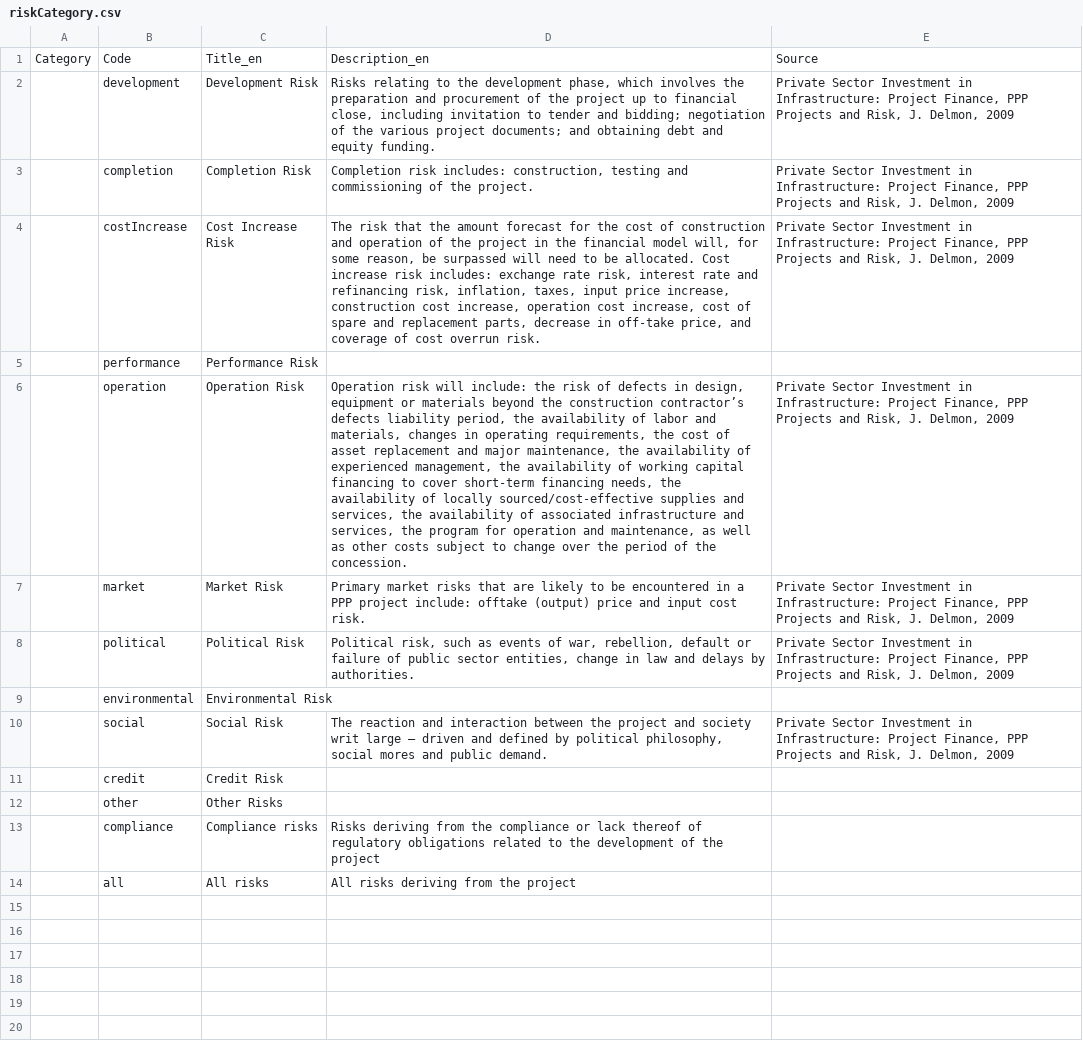
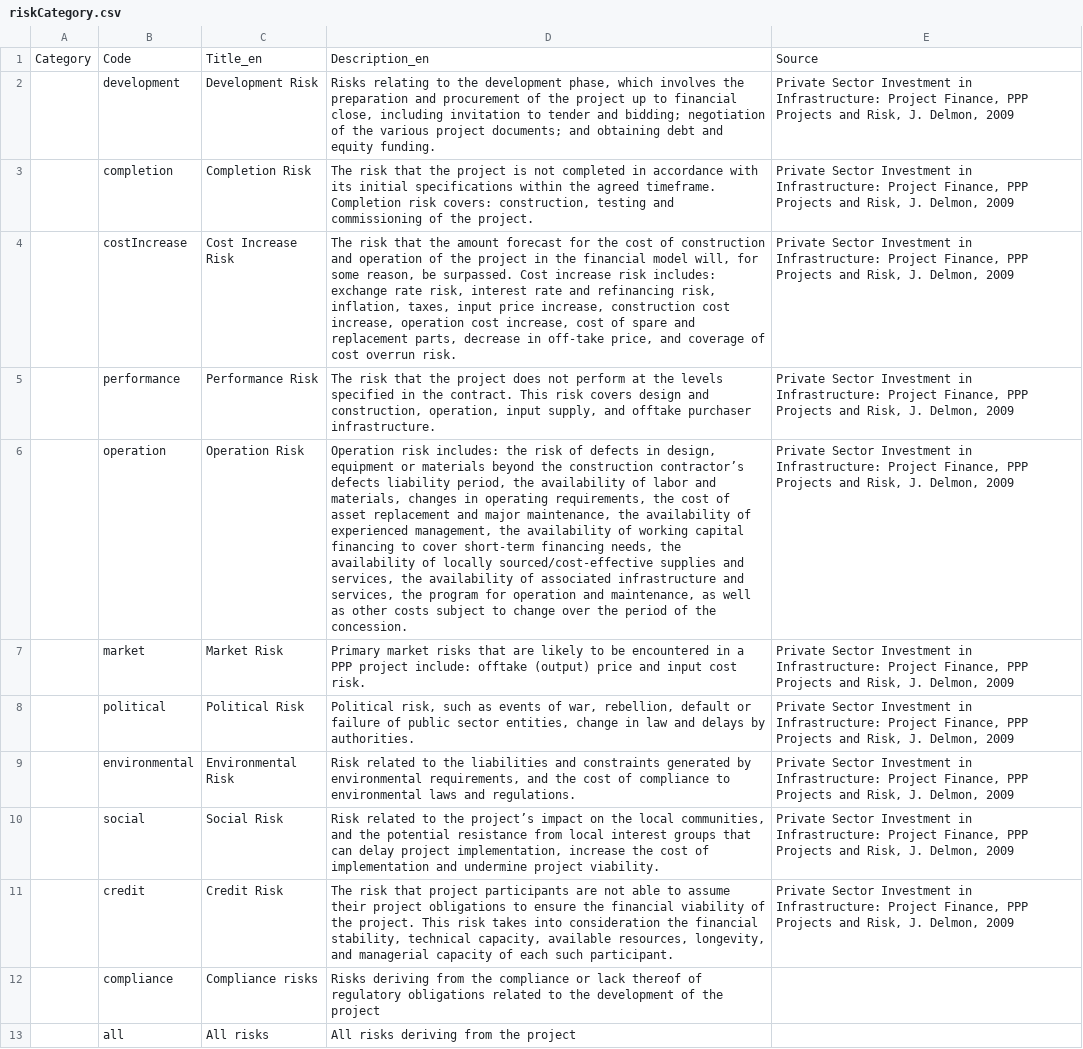
Before and after one commit to open-contracting-extensions/ocds_riskAllocation_extension, a CSV file: codelists/riskCategory.csv, drawn as a sheet; the diff names each change by its address in the sheet, - before the commit and + after, or states it on an @@ line.

Commit message:
riskCategory codelist updates
Update codelist descriptions and remove 'other' code since riskCategory
is an open codelist.

```diff
--- a/codelists/riskCategory.csv
+++ b/codelists/riskCategory.csv
-D3: Completion risk includes: construction, testing…
+D3: The risk that the project is not completed in accordance with its initial specifications within the agreed timeframe. Completion risk covers: construction, testing…
-D4: …reason, be surpassed will need to be allocated. Cost increase…
+D4: …reason, be surpassed. Cost increase…
-D5: (empty)
+D5: The risk that the project does not perform at the levels specified in the contract. This risk covers design and construction, operation, input supply, and offtake purchaser infrastructure.
-E5: (empty)
+E5: Private Sector Investment in Infrastructure: Project Finance, PPP Projects and Risk, J. Delmon, 2009
-D6: Operation risk will include: the risk…
+D6: Operation risk includes: the risk…
-D9: (empty)
+D9: Risk related to the liabilities and constraints generated by environmental requirements, and the cost of compliance to environmental laws and regulations.
-E9: (empty)
+E9: Private Sector Investment in Infrastructure: Project Finance, PPP Projects and Risk, J. Delmon, 2009
-D10: The reaction and interaction between the project and society writ large – driven and defined by political philosophy, social mores and public demand.
+D10: Risk related to the project’s impact on the local communities, and the potential resistance from local interest groups that can delay project implementation, increase the cost of implementation and undermine project viability.
-D11: (empty)
+D11: The risk that project participants are not able to assume their project obligations to ensure the financial viability of the project. This risk takes into consideration the financial stability, technical capacity, available resources, longevity, and managerial capacity of each such participant.
-E11: (empty)
+E11: Private Sector Investment in Infrastructure: Project Finance, PPP Projects and Risk, J. Delmon, 2009
-row 12:  | other | Other Risks
```
